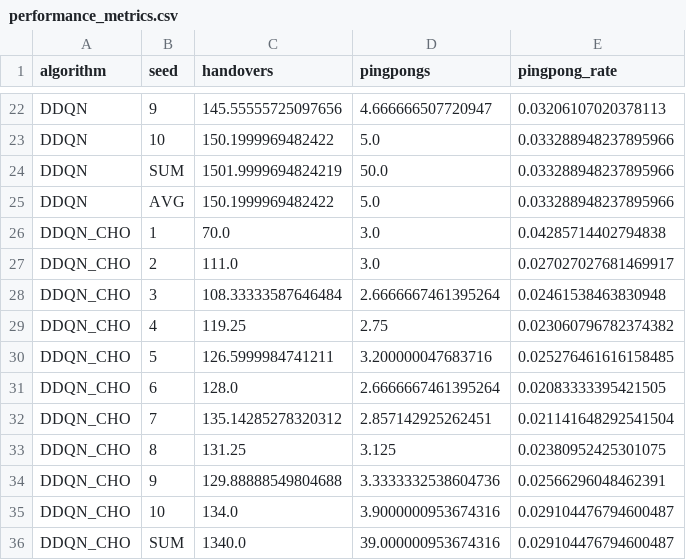
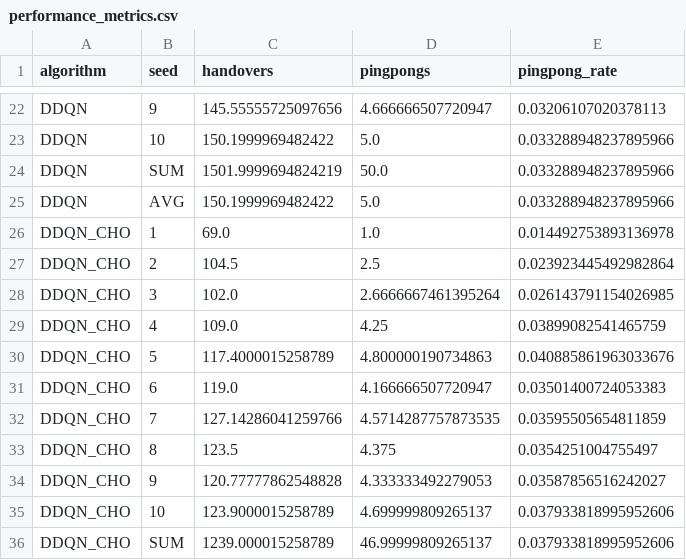
Before and after one commit to HoualefAkram/5g-handover-ddqn, a CSV file: plotter/csv/performance_metrics.csv, drawn as a sheet; only a part is shown, gaps mark what is left out; the diff covers the shown part only.

```diff
--- a/plotter/csv/performance_metrics.csv
+++ b/plotter/csv/performance_metrics.csv
@@ -25,12 +25,12 @@ DDQN,SUM,1501.9999694824219,50.0,0.033288948237895966
 DDQN,AVG,150.1999969482422,5.0,0.033288948237895966
-DDQN_CHO,1,70.0,3.0,0.04285714402794838
-DDQN_CHO,2,111.0,3.0,0.027027027681469917
-DDQN_CHO,3,108.33333587646484,2.6666667461395264,0.02461538463830948
-DDQN_CHO,4,119.25,2.75,0.023060796782374382
-DDQN_CHO,5,126.5999984741211,3.200000047683716,0.025276461616158485
-DDQN_CHO,6,128.0,2.6666667461395264,0.02083333395421505
-DDQN_CHO,7,135.14285278320312,2.857142925262451,0.021141648292541504
-DDQN_CHO,8,131.25,3.125,0.02380952425301075
-DDQN_CHO,9,129.88888549804688,3.3333332538604736,0.02566296048462391
-DDQN_CHO,10,134.0,3.9000000953674316,0.029104476794600487
-DDQN_CHO,SUM,1340.0,39.000000953674316,0.029104476794600487
+DDQN_CHO,1,69.0,1.0,0.014492753893136978
+DDQN_CHO,2,104.5,2.5,0.023923445492982864
+DDQN_CHO,3,102.0,2.6666667461395264,0.026143791154026985
+DDQN_CHO,4,109.0,4.25,0.03899082541465759
+DDQN_CHO,5,117.4000015258789,4.800000190734863,0.040885861963033676
+DDQN_CHO,6,119.0,4.166666507720947,0.03501400724053383
+DDQN_CHO,7,127.14286041259766,4.5714287757873535,0.03595505654811859
+DDQN_CHO,8,123.5,4.375,0.0354251004755497
+DDQN_CHO,9,120.77777862548828,4.333333492279053,0.03587856516242027
+DDQN_CHO,10,123.9000015258789,4.699999809265137,0.037933818995952606
+DDQN_CHO,SUM,1239.000015258789,46.99999809265137,0.037933818995952606
```
Also changed, not shown: 3 edited cells elsewhere in this file, plotter/csv/rsrp_distribution.csv, 9 other files.
